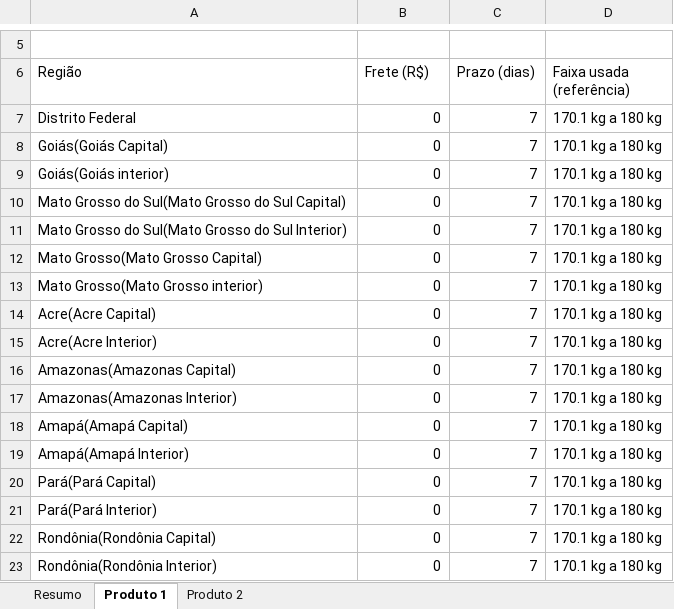
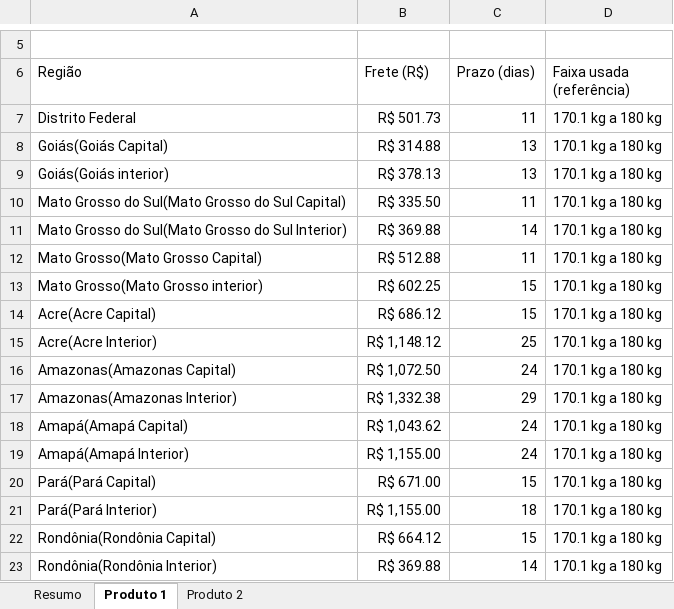
Before and after one commit to joaomanfre3/amazon-frete-robo, an Excel workbook: template/tabela_modelo.xlsx, sheet Produto 1, drawn as a sheet; only a part is shown, gaps mark what is left out; values as stored, in another font and other column widths than the file's, no borders; the diff covers the shown part only; the diff names each change by its address in the sheet, - before the commit and + after, or states it on an @@ line.

```diff
--- a/template/tabela_modelo.xlsx (sheet Produto 1)
+++ b/template/tabela_modelo.xlsx (sheet Produto 1)
-B7 (Frete (R$)): 0
+B7 (Frete (R$)): R$ 501.73
-C7 (Prazo (dias)): 7
+C7 (Prazo (dias)): 11
-B8 (Frete (R$)): 0
+B8 (Frete (R$)): R$ 314.88
-C8:C9 (Prazo (dias)): 7
+C8:C9 (Prazo (dias)): 13
-B9 (Frete (R$)): 0
+B9 (Frete (R$)): R$ 378.13
-B10 (Frete (R$)): 0
+B10 (Frete (R$)): R$ 335.50
-C10 (Prazo (dias)): 7
+C10 (Prazo (dias)): 11
-B11 (Frete (R$)): 0
+B11 (Frete (R$)): R$ 369.88
-C11 (Prazo (dias)): 7
+C11 (Prazo (dias)): 14
-B12 (Frete (R$)): 0
+B12 (Frete (R$)): R$ 512.88
-C12 (Prazo (dias)): 7
+C12 (Prazo (dias)): 11
-B13 (Frete (R$)): 0
+B13 (Frete (R$)): R$ 602.25
-C13:C14 (Prazo (dias)): 7
+C13:C14 (Prazo (dias)): 15
-B14 (Frete (R$)): 0
+B14 (Frete (R$)): R$ 686.12
-B15 (Frete (R$)): 0
+B15 (Frete (R$)): R$ 1,148.12
-C15 (Prazo (dias)): 7
+C15 (Prazo (dias)): 25
-B16 (Frete (R$)): 0
+B16 (Frete (R$)): R$ 1,072.50
-C16 (Prazo (dias)): 7
+C16 (Prazo (dias)): 24
-B17 (Frete (R$)): 0
+B17 (Frete (R$)): R$ 1,332.38
-C17 (Prazo (dias)): 7
+C17 (Prazo (dias)): 29
-B18 (Frete (R$)): 0
+B18 (Frete (R$)): R$ 1,043.62
-C18:C19 (Prazo (dias)): 7
+C18:C19 (Prazo (dias)): 24
-B19 (Frete (R$)): 0
+B19 (Frete (R$)): R$ 1,155.00
-B20 (Frete (R$)): 0
+B20 (Frete (R$)): R$ 671.00
-C20 (Prazo (dias)): 7
+C20 (Prazo (dias)): 15
-B21 (Frete (R$)): 0
+B21 (Frete (R$)): R$ 1,155.00
-C21 (Prazo (dias)): 7
+C21 (Prazo (dias)): 18
-B22 (Frete (R$)): 0
+B22 (Frete (R$)): R$ 664.12
-C22 (Prazo (dias)): 7
+C22 (Prazo (dias)): 15
-B23 (Frete (R$)): 0
+B23 (Frete (R$)): R$ 369.88
-C23 (Prazo (dias)): 7
+C23 (Prazo (dias)): 14
```
Also changed, not shown: 72 edited cells elsewhere in this sheet, sheet Produto 2, 5 other files.
